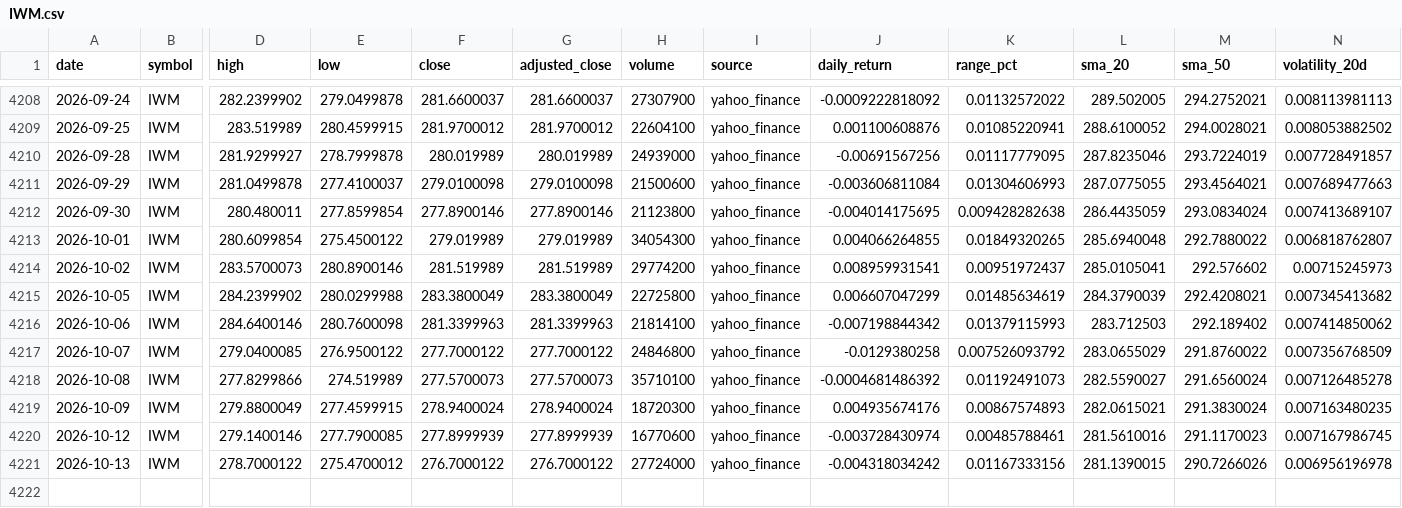
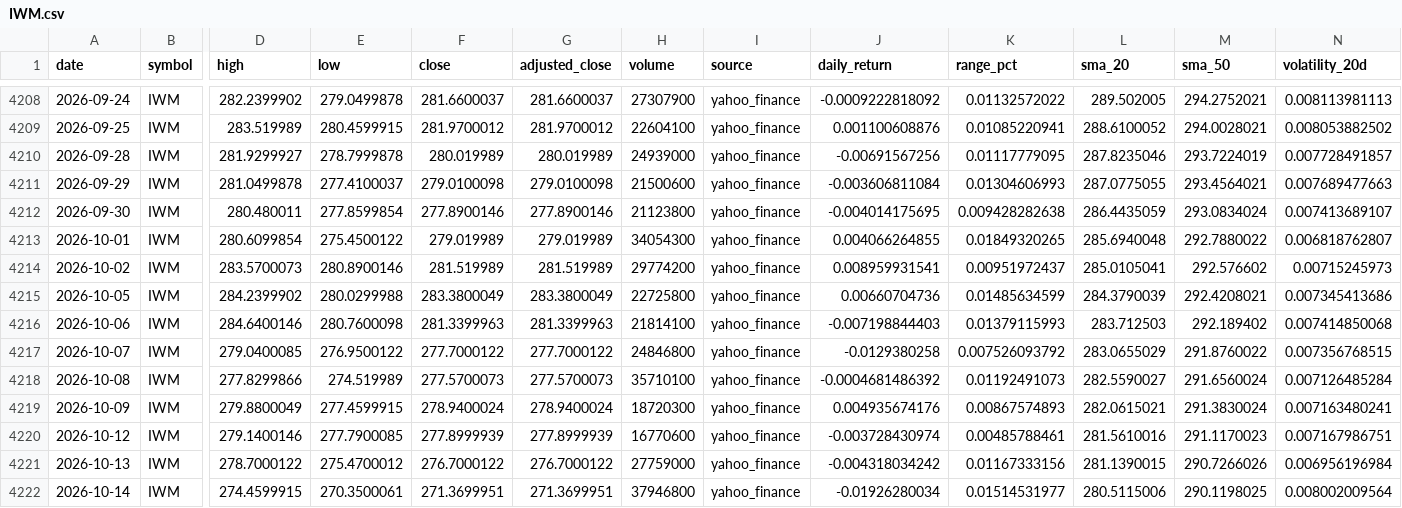
Before and after one commit to abi1010-git/predicting-stock-market-personal-project, a CSV file: data/IWM.csv, drawn as a sheet; only a part is shown, gaps mark what is left out; rows hold the shown columns only; the diff names each change by its address in the sheet, - before the commit and + after, or states it on an @@ line.

```diff
--- a/data/IWM.csv
+++ b/data/IWM.csv
-J4215 (daily_return): 0.006607047299
+J4215 (daily_return): 0.00660704736
-K4215 (range_pct): 0.01485634619
+K4215 (range_pct): 0.01485634599
-N4215 (volatility_20d): 0.007345413682
+N4215 (volatility_20d): 0.007345413686
-J4216 (daily_return): -0.007198844342
+J4216 (daily_return): -0.007198844403
-N4216 (volatility_20d): 0.007414850062
+N4216 (volatility_20d): 0.007414850068
-N4217 (volatility_20d): 0.007356768509
+N4217 (volatility_20d): 0.007356768515
-N4218 (volatility_20d): 0.007126485278
+N4218 (volatility_20d): 0.007126485284
-N4219 (volatility_20d): 0.007163480235
+N4219 (volatility_20d): 0.007163480241
-N4220 (volatility_20d): 0.007167986745
+N4220 (volatility_20d): 0.007167986751
-H4221 (volume): 27724000
+H4221 (volume): 27759000
-N4221 (volatility_20d): 0.006956196978
+N4221 (volatility_20d): 0.006956196984
+row 4222: 2026-10-14 | IWM | 274.4599915 | 270.3500061 | 271.3699951 | 271.3699951 | 37946800 | yahoo_finance | -0.01926280034 | 0.01514531977 | 280.5115006 | 290.1198025 | 0.008002009564
```
Also changed, not shown: data/AAPL.csv, data/NVDA.csv, 3 other files.
